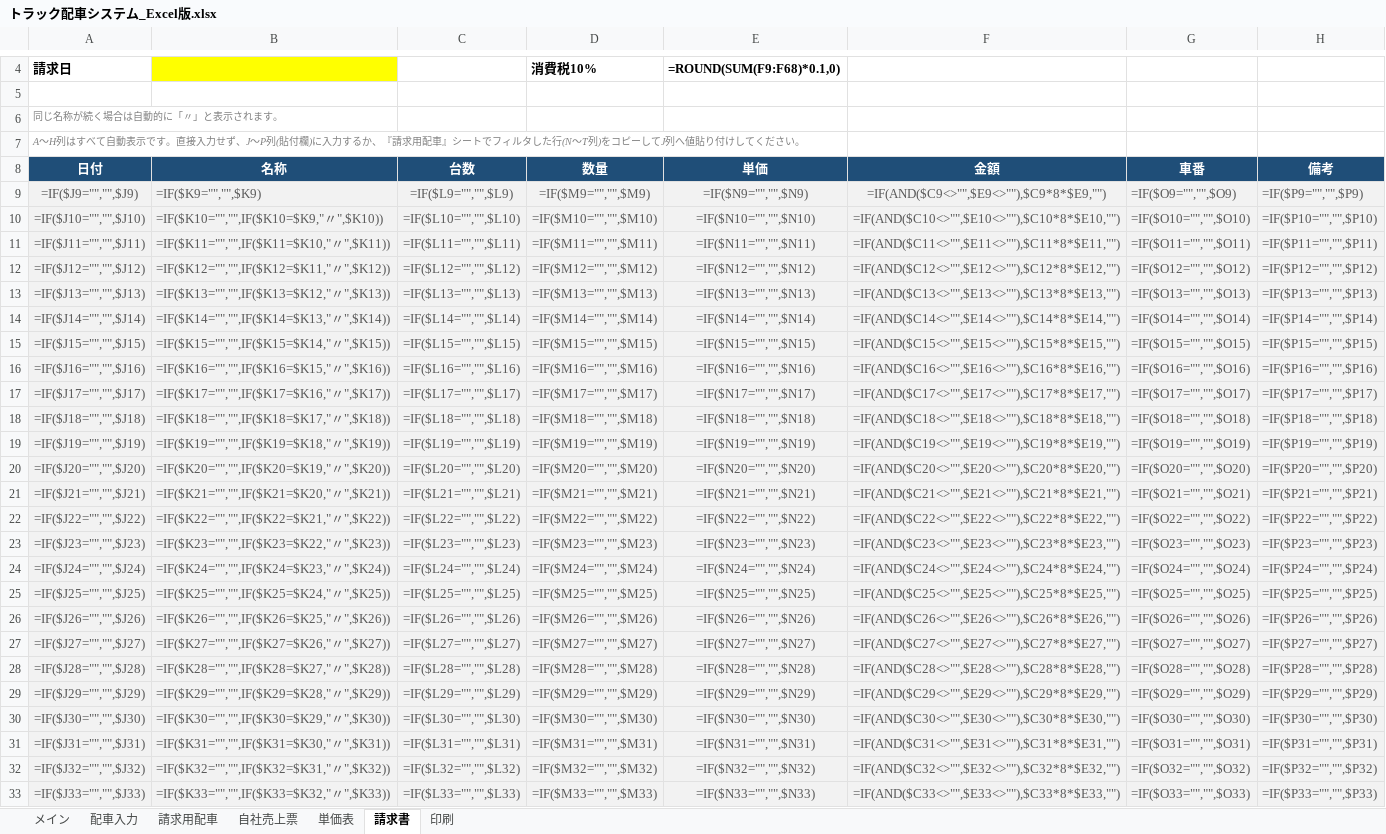
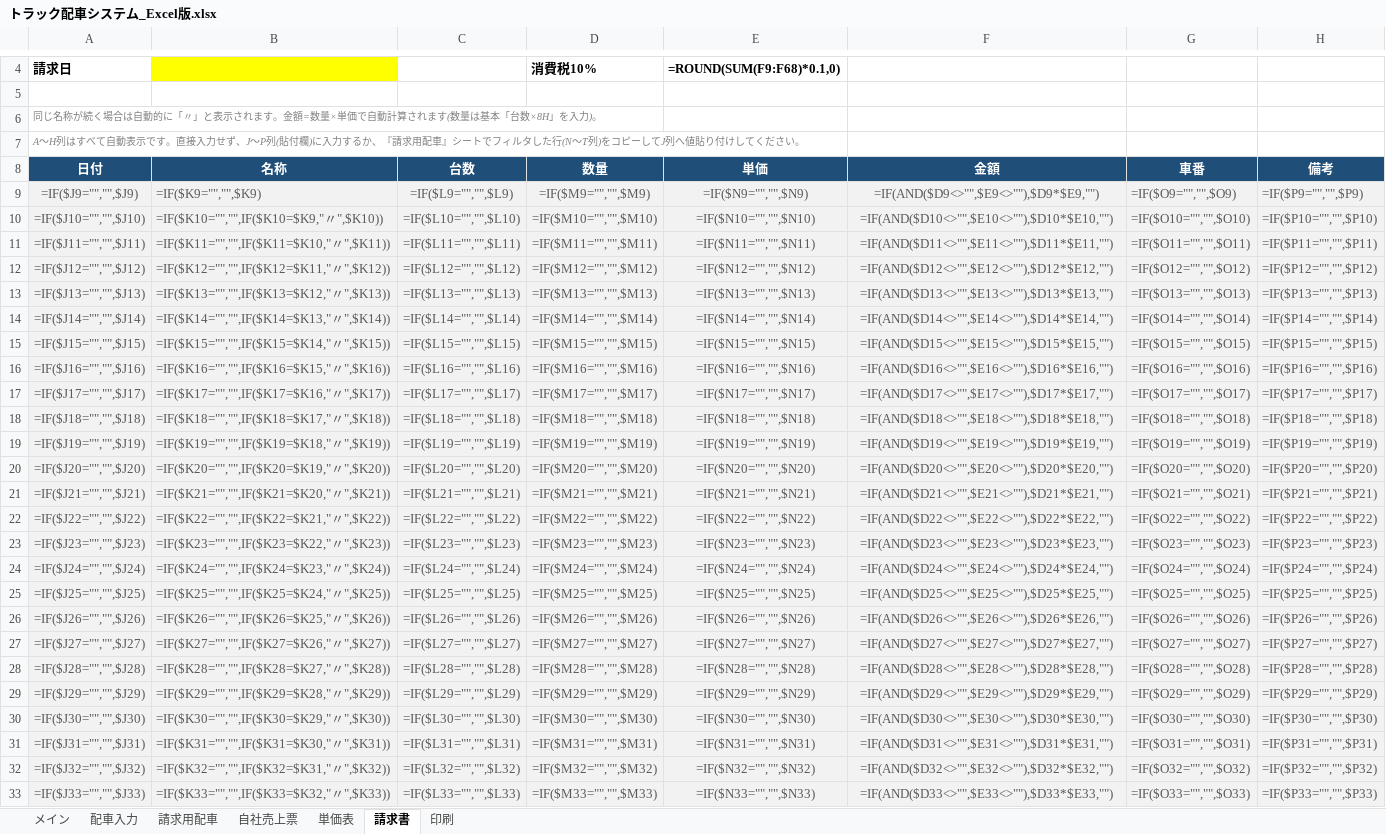
Before and after one commit to dd47114711-design/voicelogi, an Excel workbook: output/トラック配車システム_Excel版.xlsx, sheet 請求書, drawn as a sheet; only a part is shown, gaps mark what is left out; values as stored, in another font and other column widths than the file's, no borders; formulas without a stored value are shown as written; the diff covers the shown part only; the diff names each change by its address in the sheet, - before the commit and + after, or states it on an @@ line.

```diff
--- a/output/トラック配車システム_Excel版.xlsx (sheet 請求書)
+++ b/output/トラック配車システム_Excel版.xlsx (sheet 請求書)
-A6: 同じ名称が続く場合は自動的に「〃」と表示されます。
+A6: 同じ名称が続く場合は自動的に「〃」と表示されます。金額=数量×単価で自動計算されます(数量は基本「台数×8H」を入力)。
-F9: =IF(AND($C9<>"",$E9<>""),$C9*8*$E9,"")
+F9: =IF(AND($D9<>"",$E9<>""),$D9*$E9,"")
-F10: =IF(AND($C10<>"",$E10<>""),$C10*8*$E10,"")
+F10: =IF(AND($D10<>"",$E10<>""),$D10*$E10,"")
-F11: =IF(AND($C11<>"",$E11<>""),$C11*8*$E11,"")
+F11: =IF(AND($D11<>"",$E11<>""),$D11*$E11,"")
-F12: =IF(AND($C12<>"",$E12<>""),$C12*8*$E12,"")
+F12: =IF(AND($D12<>"",$E12<>""),$D12*$E12,"")
-F13: =IF(AND($C13<>"",$E13<>""),$C13*8*$E13,"")
+F13: =IF(AND($D13<>"",$E13<>""),$D13*$E13,"")
-F14: =IF(AND($C14<>"",$E14<>""),$C14*8*$E14,"")
+F14: =IF(AND($D14<>"",$E14<>""),$D14*$E14,"")
-F15: =IF(AND($C15<>"",$E15<>""),$C15*8*$E15,"")
+F15: =IF(AND($D15<>"",$E15<>""),$D15*$E15,"")
-F16: =IF(AND($C16<>"",$E16<>""),$C16*8*$E16,"")
+F16: =IF(AND($D16<>"",$E16<>""),$D16*$E16,"")
-F17: =IF(AND($C17<>"",$E17<>""),$C17*8*$E17,"")
+F17: =IF(AND($D17<>"",$E17<>""),$D17*$E17,"")
-F18: =IF(AND($C18<>"",$E18<>""),$C18*8*$E18,"")
+F18: =IF(AND($D18<>"",$E18<>""),$D18*$E18,"")
-F19: =IF(AND($C19<>"",$E19<>""),$C19*8*$E19,"")
+F19: =IF(AND($D19<>"",$E19<>""),$D19*$E19,"")
-F20: =IF(AND($C20<>"",$E20<>""),$C20*8*$E20,"")
+F20: =IF(AND($D20<>"",$E20<>""),$D20*$E20,"")
-F21: =IF(AND($C21<>"",$E21<>""),$C21*8*$E21,"")
+F21: =IF(AND($D21<>"",$E21<>""),$D21*$E21,"")
-F22: =IF(AND($C22<>"",$E22<>""),$C22*8*$E22,"")
+F22: =IF(AND($D22<>"",$E22<>""),$D22*$E22,"")
-F23: =IF(AND($C23<>"",$E23<>""),$C23*8*$E23,"")
+F23: =IF(AND($D23<>"",$E23<>""),$D23*$E23,"")
-F24: =IF(AND($C24<>"",$E24<>""),$C24*8*$E24,"")
+F24: =IF(AND($D24<>"",$E24<>""),$D24*$E24,"")
-F25: =IF(AND($C25<>"",$E25<>""),$C25*8*$E25,"")
+F25: =IF(AND($D25<>"",$E25<>""),$D25*$E25,"")
-F26: =IF(AND($C26<>"",$E26<>""),$C26*8*$E26,"")
+F26: =IF(AND($D26<>"",$E26<>""),$D26*$E26,"")
-F27: =IF(AND($C27<>"",$E27<>""),$C27*8*$E27,"")
+F27: =IF(AND($D27<>"",$E27<>""),$D27*$E27,"")
-F28: =IF(AND($C28<>"",$E28<>""),$C28*8*$E28,"")
+F28: =IF(AND($D28<>"",$E28<>""),$D28*$E28,"")
-F29: =IF(AND($C29<>"",$E29<>""),$C29*8*$E29,"")
+F29: =IF(AND($D29<>"",$E29<>""),$D29*$E29,"")
-F30: =IF(AND($C30<>"",$E30<>""),$C30*8*$E30,"")
+F30: =IF(AND($D30<>"",$E30<>""),$D30*$E30,"")
-F31: =IF(AND($C31<>"",$E31<>""),$C31*8*$E31,"")
+F31: =IF(AND($D31<>"",$E31<>""),$D31*$E31,"")
-F32: =IF(AND($C32<>"",$E32<>""),$C32*8*$E32,"")
+F32: =IF(AND($D32<>"",$E32<>""),$D32*$E32,"")
-F33: =IF(AND($C33<>"",$E33<>""),$C33*8*$E33,"")
+F33: =IF(AND($D33<>"",$E33<>""),$D33*$E33,"")
```
Also changed, not shown: 35 edited cells elsewhere in this sheet, sheet 自社売上票, sheet 単価表, sheet 請求用配車, sheet 配車入力, sheet メイン, 2 other files.
